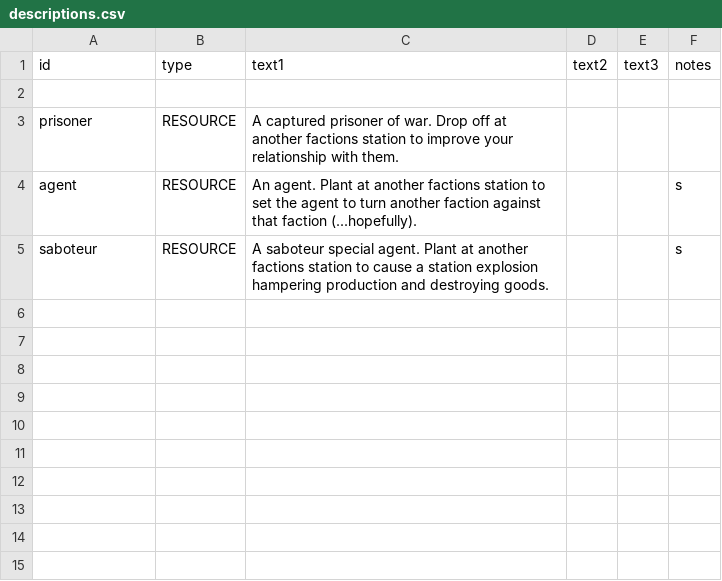
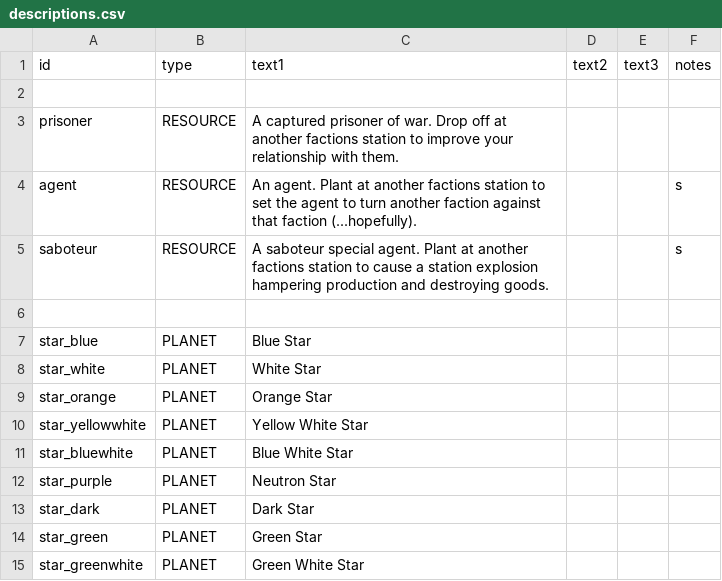
Before and after one commit to Histidine91/Nexerelin, a CSV file: data/strings/descriptions.csv, drawn as a sheet.

Commit message:
- Basic descriptions for new stars

```diff
--- a/data/strings/descriptions.csv
+++ b/data/strings/descriptions.csv
@@ -5 +5,11 @@ agent,RESOURCE,An agent. Plant at another factions station to set the agent to t
 saboteur,RESOURCE,A saboteur special agent. Plant at another factions station to cause a station explosion hampering production and destroying goods. ,,,s
+
+star_blue,PLANET,"Blue Star",,,
+star_white,PLANET,"White Star",,,
+star_orange,PLANET,"Orange Star",,,
+star_yellowwhite,PLANET,"Yellow White Star",,,
+star_bluewhite,PLANET,"Blue White Star",,,
+star_purple,PLANET,"Neutron Star",,,
+star_dark,PLANET,"Dark Star",,,
+star_green,PLANET,"Green Star",,,
+star_greenwhite,PLANET,"Green White Star",,,
```
